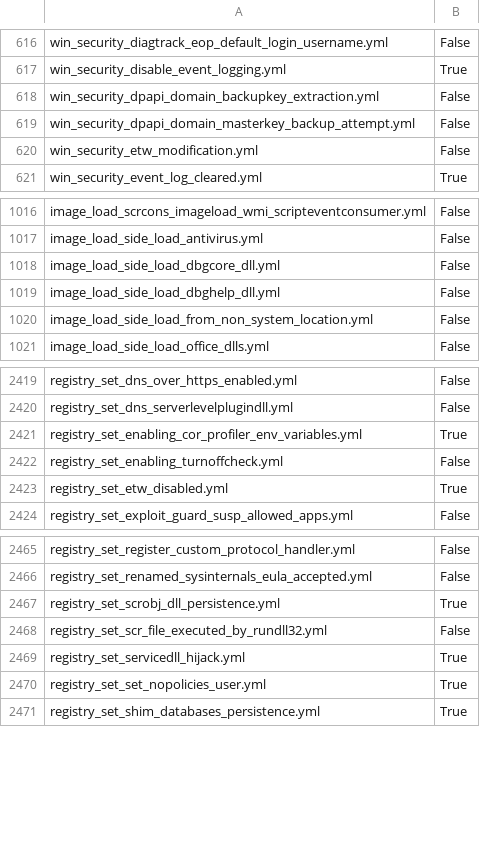
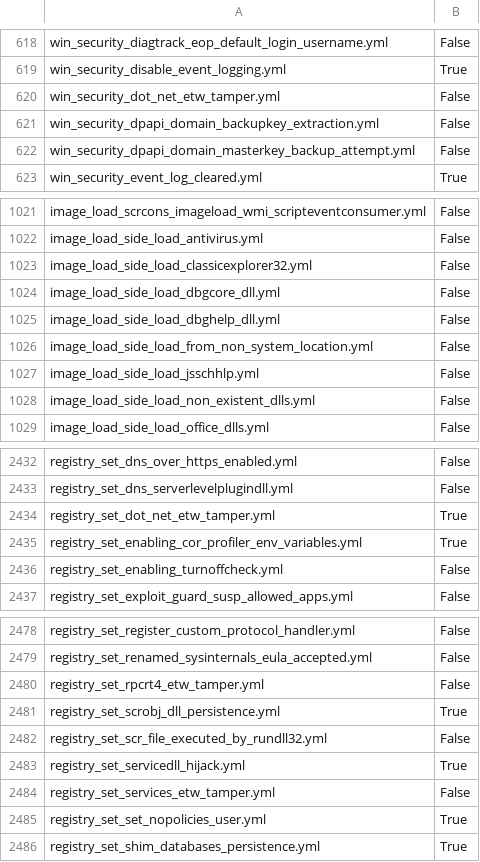
Before and after one commit to frack113/sigma_redcanaryco, a CSV file: sigma_rule.csv, drawn as a sheet; only a part is shown, gaps mark what is left out; the diff covers the shown part only.

```diff
--- a/sigma_rule.csv
+++ b/sigma_rule.csv
@@ -617,5 +619,5 @@ win_security_diagtrack_eop_default_login_username.yml;False
 win_security_disable_event_logging.yml;True
+win_security_dot_net_etw_tamper.yml;False
 win_security_dpapi_domain_backupkey_extraction.yml;False
 win_security_dpapi_domain_masterkey_backup_attempt.yml;False
-win_security_etw_modification.yml;False
 win_security_event_log_cleared.yml;True
@@ -1017,2 +1022,3 @@ image_load_scrcons_imageload_wmi_scripteventconsumer.yml;False
 image_load_side_load_antivirus.yml;False
+image_load_side_load_classicexplorer32.yml;False
 image_load_side_load_dbgcore_dll.yml;False
@@ -1020,2 +1026,4 @@ image_load_side_load_dbghelp_dll.yml;False
 image_load_side_load_from_non_system_location.yml;False
+image_load_side_load_jsschhlp.yml;False
+image_load_side_load_non_existent_dlls.yml;False
 image_load_side_load_office_dlls.yml;False
@@ -2420,5 +2433,5 @@ registry_set_dns_over_https_enabled.yml;False
 registry_set_dns_serverlevelplugindll.yml;False
+registry_set_dot_net_etw_tamper.yml;True
 registry_set_enabling_cor_profiler_env_variables.yml;True
 registry_set_enabling_turnoffcheck.yml;False
-registry_set_etw_disabled.yml;True
 registry_set_exploit_guard_susp_allowed_apps.yml;False
@@ -2466,2 +2479,3 @@ registry_set_register_custom_protocol_handler.yml;False
 registry_set_renamed_sysinternals_eula_accepted.yml;False
+registry_set_rpcrt4_etw_tamper.yml;False
 registry_set_scrobj_dll_persistence.yml;True
@@ -2469,2 +2483,3 @@ registry_set_scr_file_executed_by_rundll32.yml;False
 registry_set_servicedll_hijack.yml;True
+registry_set_services_etw_tamper.yml;False
 registry_set_set_nopolicies_user.yml;True
```
Also changed, not shown: 11 added rows, 3 removed rows and 3 edited cells elsewhere in this file, Full_tests.csv, missing_tests.csv, 47 other files.
